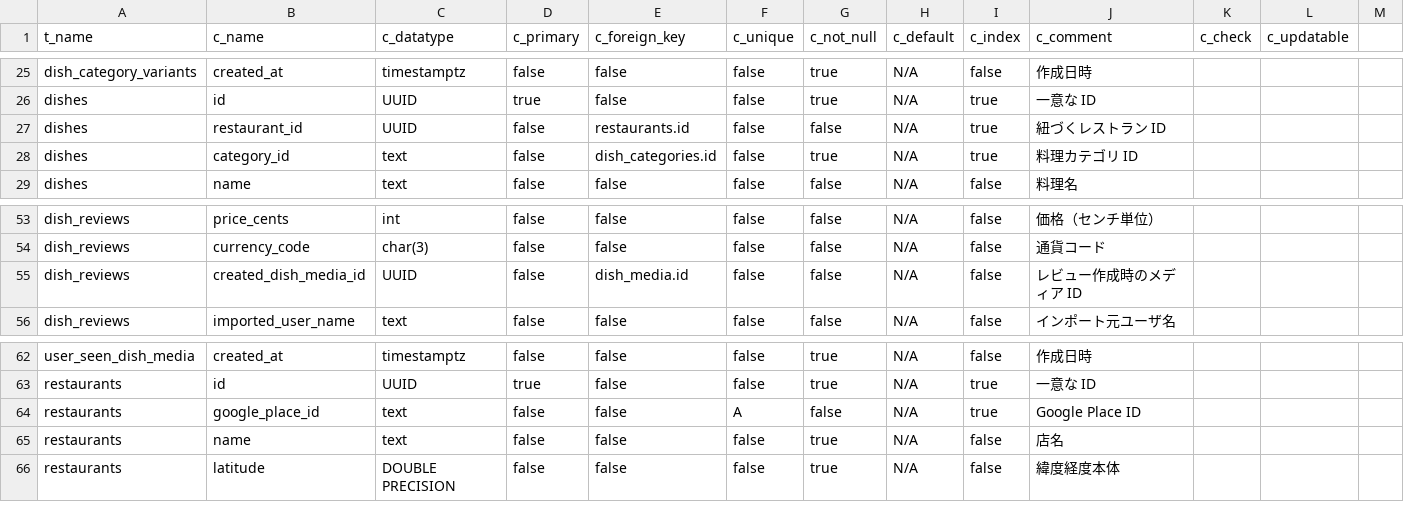
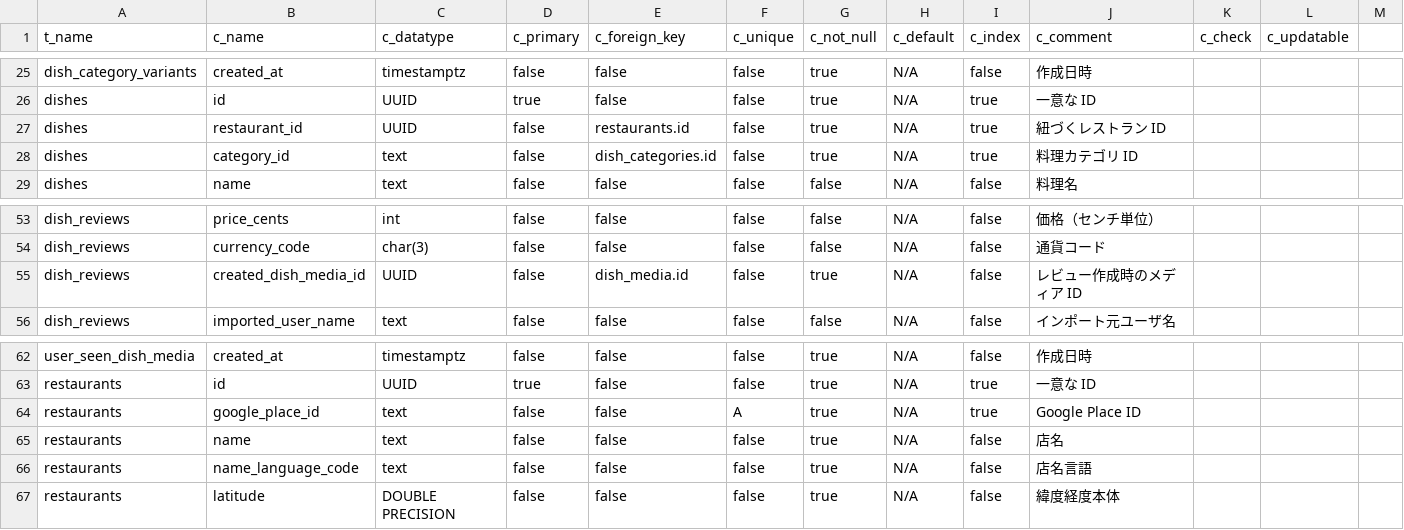
Before and after one commit to Ayato-kosaka/nanitabeyo, a CSV file: docs/detailed_design/T_COLUMNS.csv, drawn as a sheet; only a part is shown, gaps mark what is left out; rows hold the shown columns only; the diff names each change by its address in the sheet, - before the commit and + after, or states it on an @@ line.

Commit message:
refactor: update Prisma schema and related types
- Changed the name of the Prisma client in package.json for better identification.
- Removed unnecessary payouts relation from dish_media model.
- Updated created_dish_media_id field in dish_reviews model to be non-nullable.
- Made restaurant_id field in dishes model non-nullable.
- Adjusted relations in dishes and payouts models for consistency.
- Added name_language_code field to restaurants model and updated related types.
- Updated database.types.ts to reflect changes in schema, ensuring type consistency across the application.

```diff
--- a/docs/detailed_design/T_COLUMNS.csv
+++ b/docs/detailed_design/T_COLUMNS.csv
-G27 (c_not_null): false
+G27 (c_not_null): true
-G55 (c_not_null): false
+G55 (c_not_null): true
-G64 (c_not_null): false
+G64 (c_not_null): true
+row 66: restaurants | name_language_code | text | false | false | false | true | N/A | false | 店名言語
```
Also changed, not shown: 16 other files.
